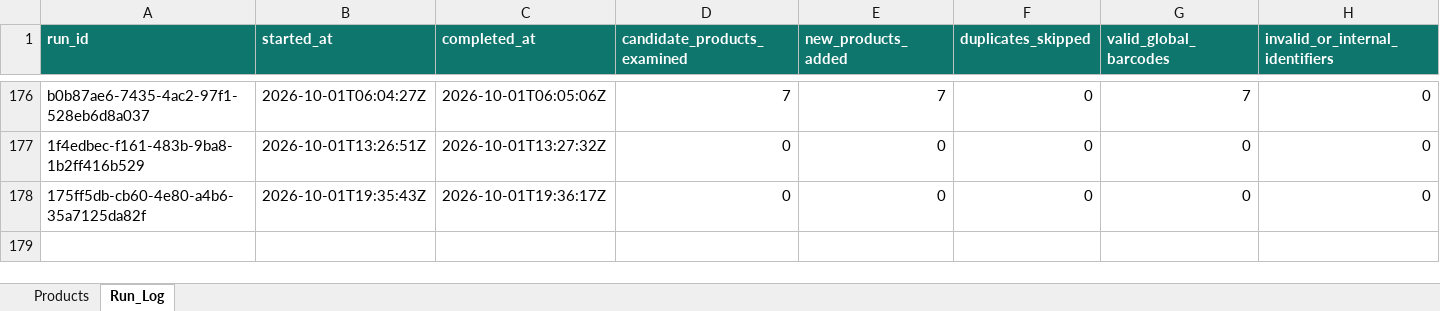
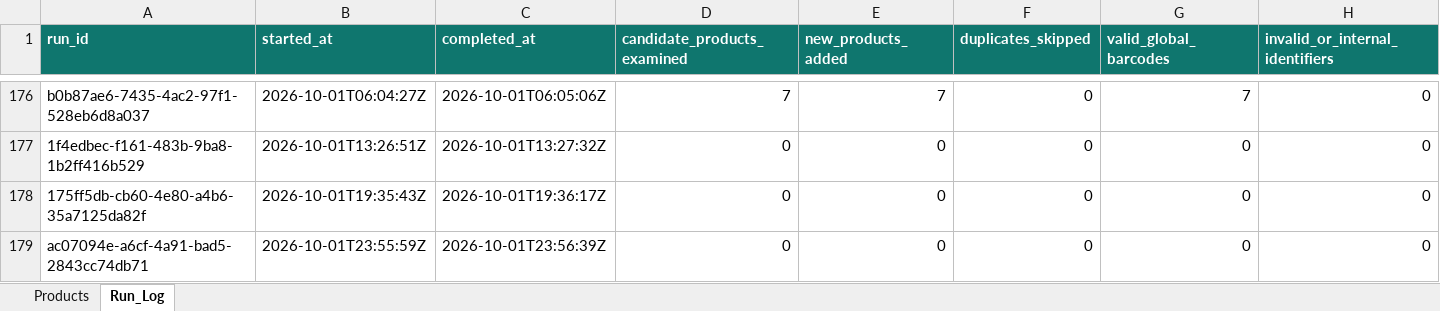
Before and after one commit to arham6212/product-expiry-management, an Excel workbook: data/ansar_gallery_product_catalog.xlsx, sheet Run_Log, drawn as a sheet; only a part is shown, gaps mark what is left out; values as stored, in another font and other column widths than the file's, no borders; table styles not drawn; rows hold the shown columns only; the diff names each change by its address in the sheet, - before the commit and + after, or states it on an @@ line.

```diff
--- a/data/ansar_gallery_product_catalog.xlsx (sheet Run_Log)
+++ b/data/ansar_gallery_product_catalog.xlsx (sheet Run_Log)
+row 179: ac07094e-a6cf-4a91-bad5-2843cc74db71 | 2026-10-01T23:55:59Z | 2026-10-01T23:56:39Z | 0 | 0 | 0 | 0 | 0
```
Also changed, not shown: 3 other files.
